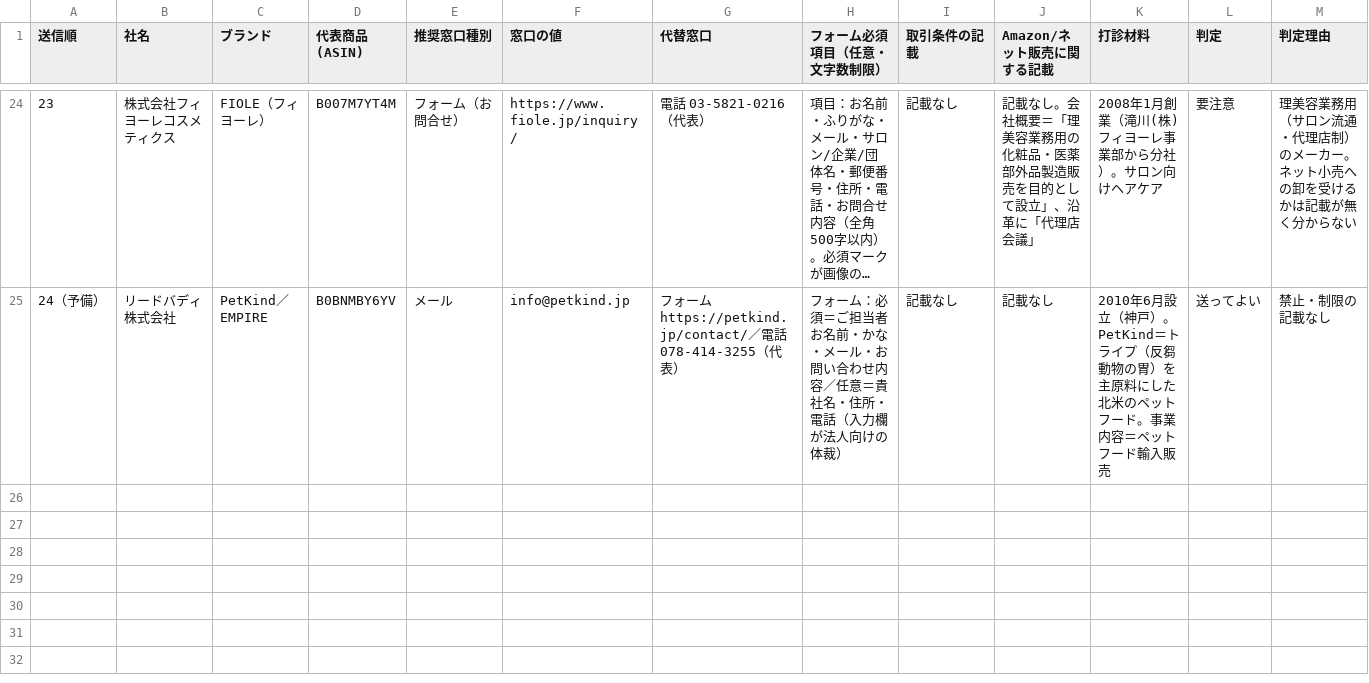
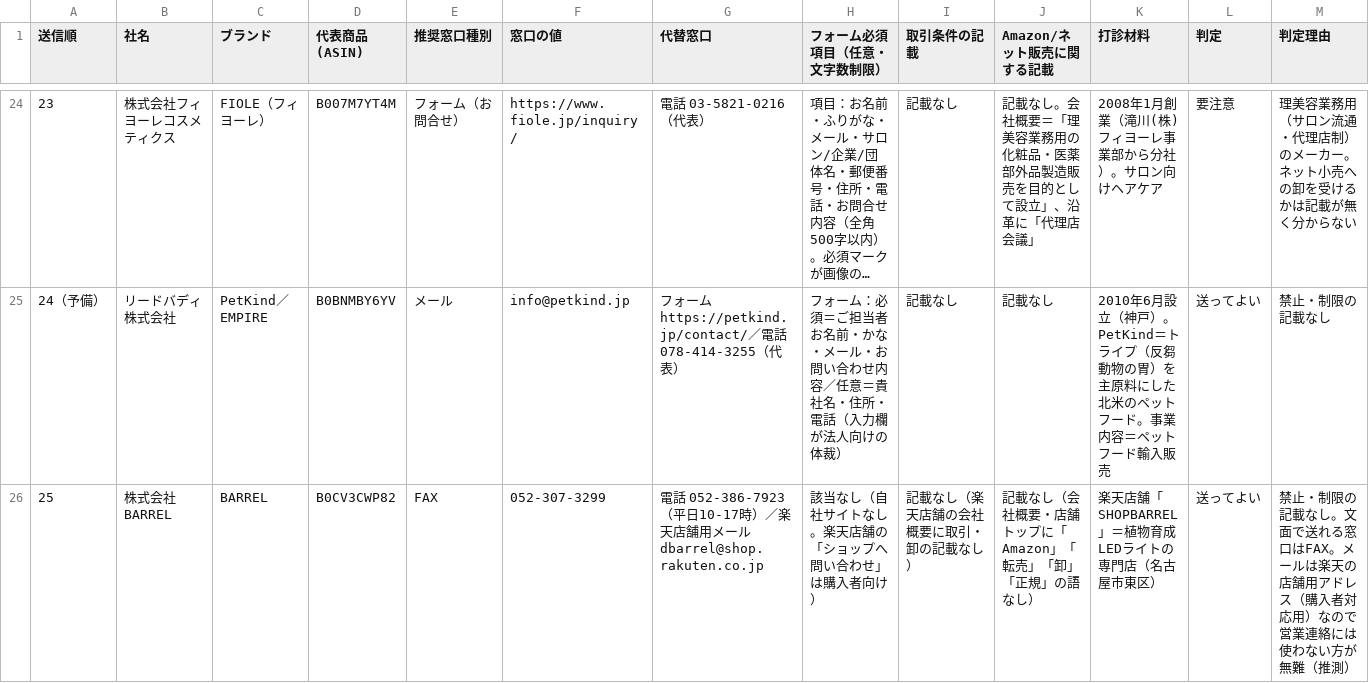
Before and after one commit to Yukinori1018/ai-company-amazon_buppan, a CSV file: workspace/output/deliverables/T-20260930-001/08_打診前確認_20社.csv, drawn as a sheet; only a part is shown, gaps mark what is left out; long unchanged cells end in …; rows hold the shown columns only; the diff names each change by its address in the sheet, - before the commit and + after, or states it on an @@ line.

```diff
--- a/workspace/output/deliverables/T-20260930-001/08_打診前確認_20社.csv
+++ b/workspace/output/deliverables/T-20260930-001/08_打診前確認_20社.csv
+row 26: 25 | 株式会社BARREL | BARREL | B0CV3CWP82 | FAX | 052-307-3299 | 電話 052-386-7923（平日10-17時）／楽天店舗用メール dbarrel@shop.rakuten.co.jp | 該当なし（自社サイトなし。楽天店舗の「ショップへ問い合わせ」は購入者向け） | 記載なし（楽天店舗の会社概要に取引・卸の記載なし） | 記載なし（会社概要・店舗トップに「Amazon」「転売」「卸」「正規」の語なし） | 楽天店舗「SHOPBARREL」＝植物育成LEDライトの専門店（名古屋市東区） | 送ってよい | 禁止・制限の記載なし。文面で送れる窓口はFAX。メールは楽天の店舗用アドレス（購入者対応用）なので営業連絡には使わない方が無難（推測）
```
Also changed, not shown: 2 other files.
